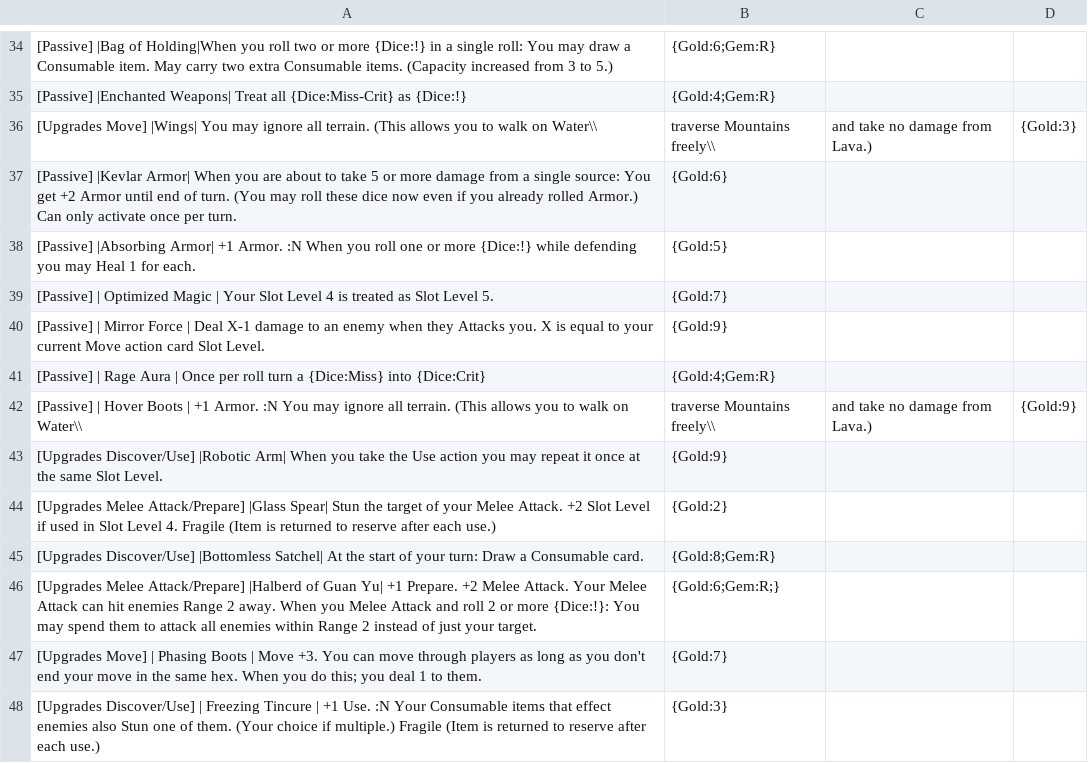
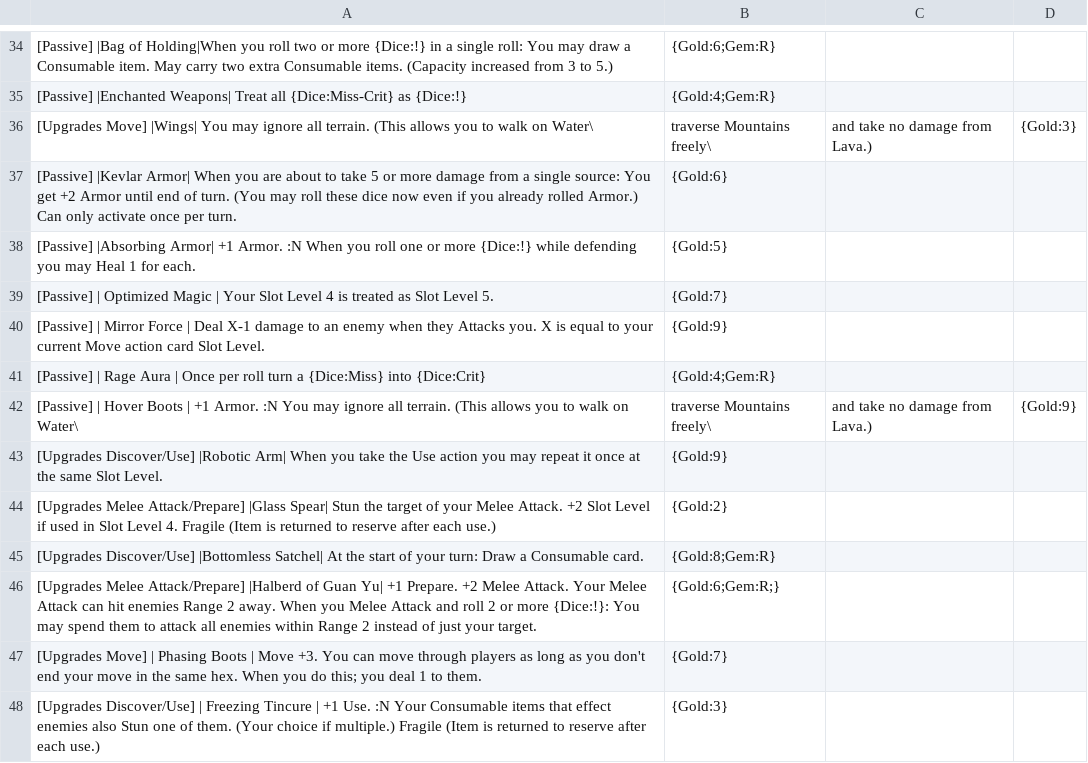
Before and after one commit to Hobatron/TTS-CardGenerator, a CSV file: generators/cardGen-angular/equipmentCsv.csv, drawn as a sheet; only a part is shown, gaps mark what is left out; the diff names each change by its address in the sheet, - before the commit and + after, or states it on an @@ line.

```diff
--- a/generators/cardGen-angular/equipmentCsv.csv
+++ b/generators/cardGen-angular/equipmentCsv.csv
-A36: …walk on Water\\
+A36: …walk on Water\
-B36: traverse Mountains freely\\
+B36: traverse Mountains freely\
-A42: …walk on Water\\
+A42: …walk on Water\
-B42: traverse Mountains freely\\
+B42: traverse Mountains freely\
```
Also changed, not shown: generators/cardGen-angular/actionsCsv.csv, 1 other file.
